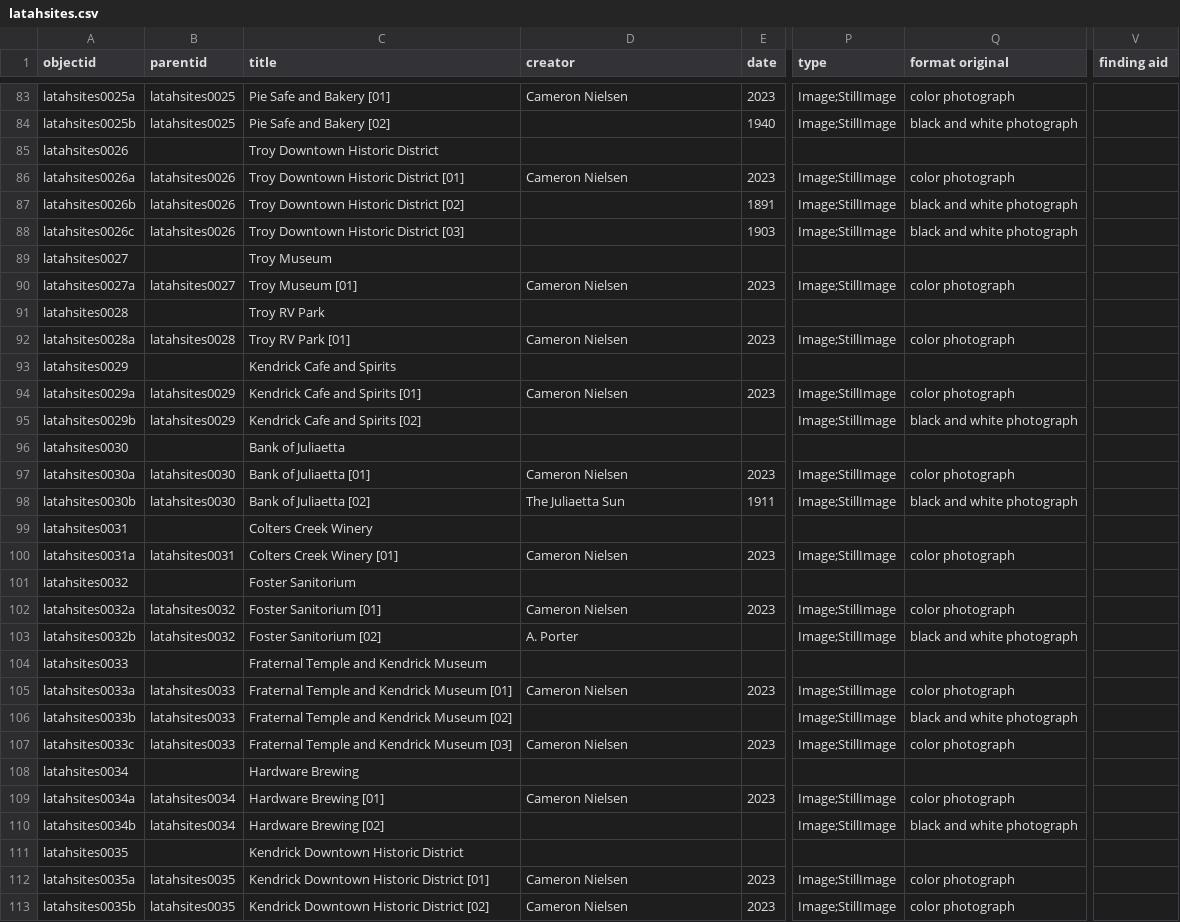
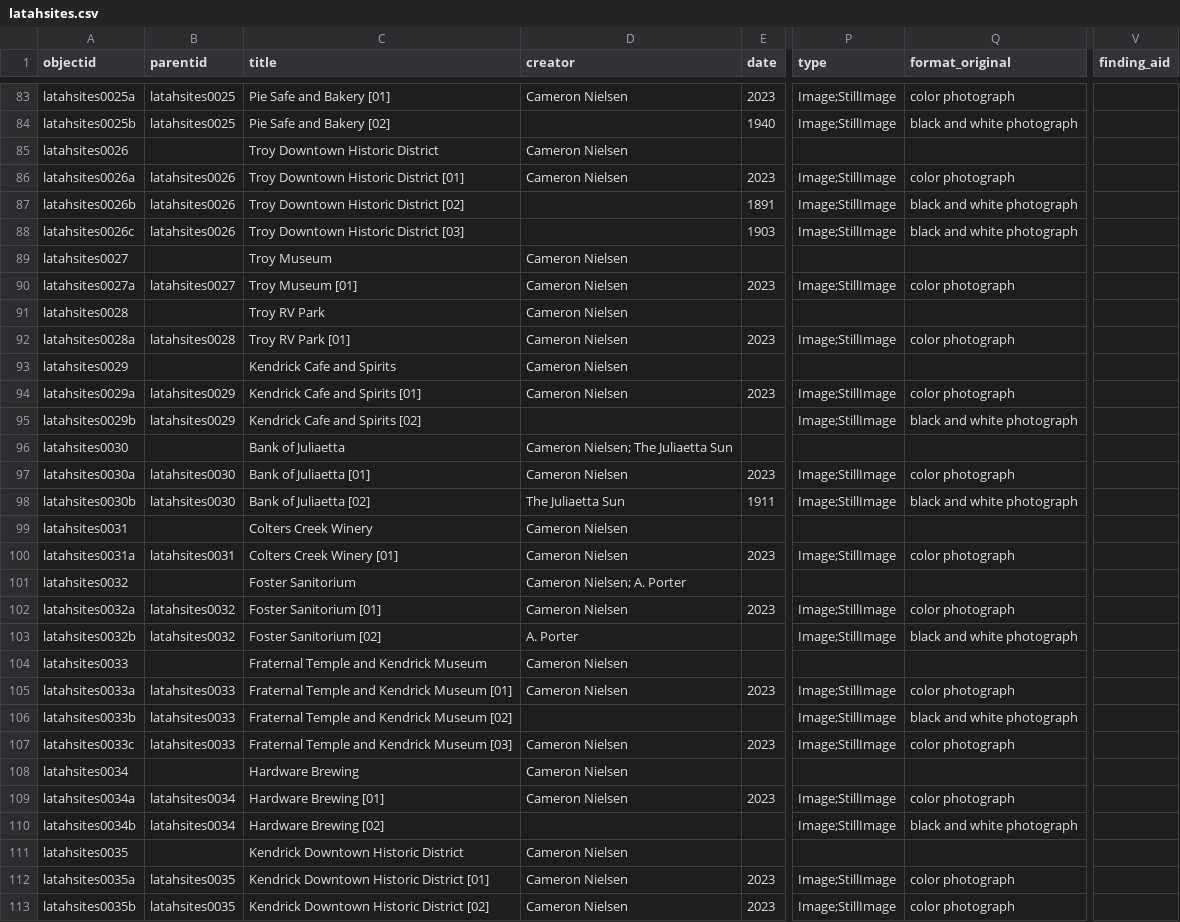
Before and after one commit to uidaholib/base-digital-collections-template, a CSV file: _data/latahsites.csv, drawn as a sheet; only a part is shown, gaps mark what is left out; the diff covers the shown part only; the diff names each change by its address in the sheet, - before the commit and + after, or states it on an @@ line.

Commit message:
fix creator field browse issue

```diff
--- a/_data/latahsites.csv
+++ b/_data/latahsites.csv
-Q1: format original
+Q1: format_original
-V1: finding aid
+V1: finding_aid
-D85 (creator): (empty)
+D85 (creator): Cameron Nielsen
-D89 (creator): (empty)
+D89 (creator): Cameron Nielsen
-D91 (creator): (empty)
+D91 (creator): Cameron Nielsen
-D93 (creator): (empty)
+D93 (creator): Cameron Nielsen
-D96 (creator): (empty)
+D96 (creator): Cameron Nielsen; The Juliaetta Sun
-D99 (creator): (empty)
+D99 (creator): Cameron Nielsen
-D101 (creator): (empty)
+D101 (creator): Cameron Nielsen; A. Porter
-D104 (creator): (empty)
+D104 (creator): Cameron Nielsen
-D108 (creator): (empty)
+D108 (creator): Cameron Nielsen
-D111 (creator): (empty)
+D111 (creator): Cameron Nielsen
```
Also changed, not shown: 68 edited cells elsewhere in this file.
